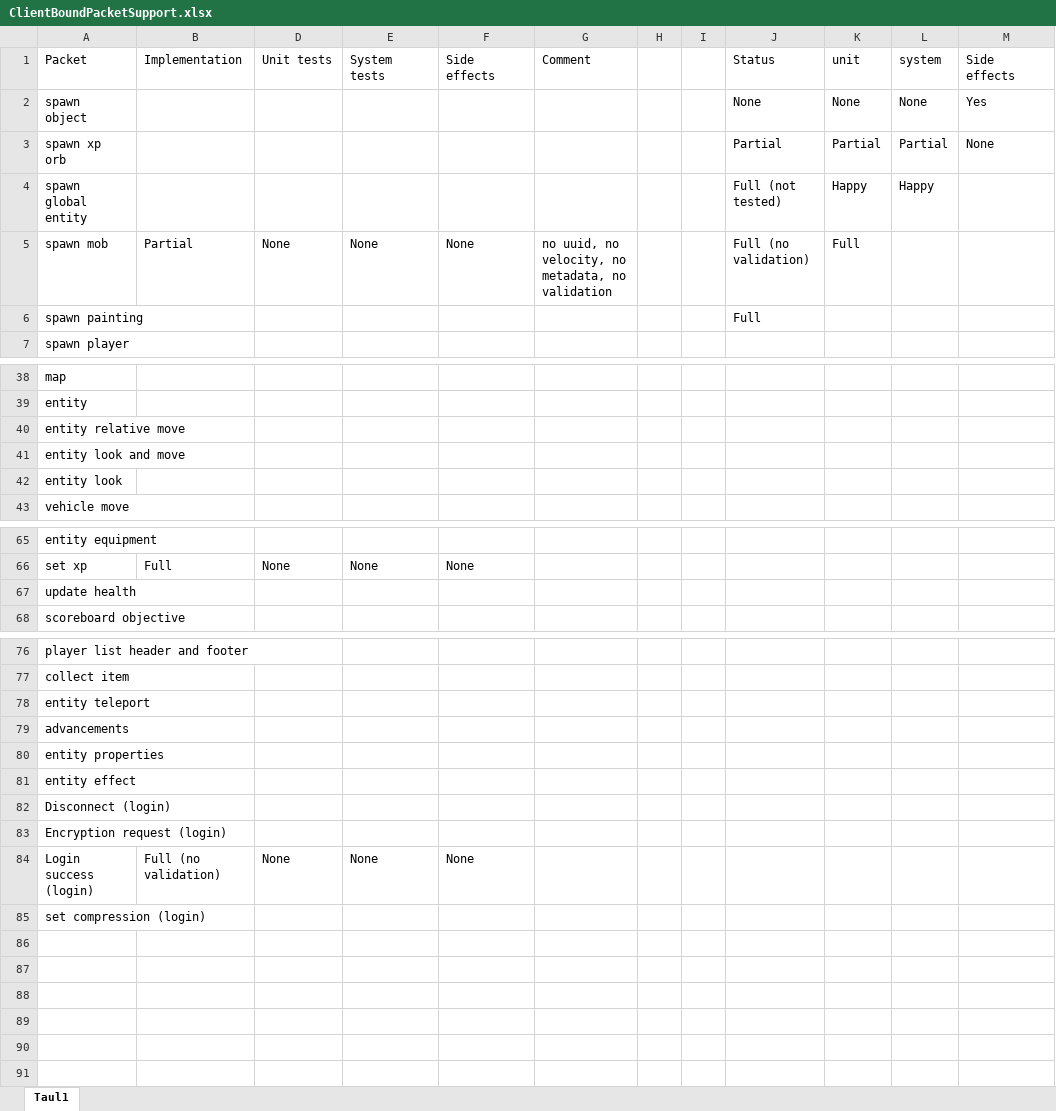
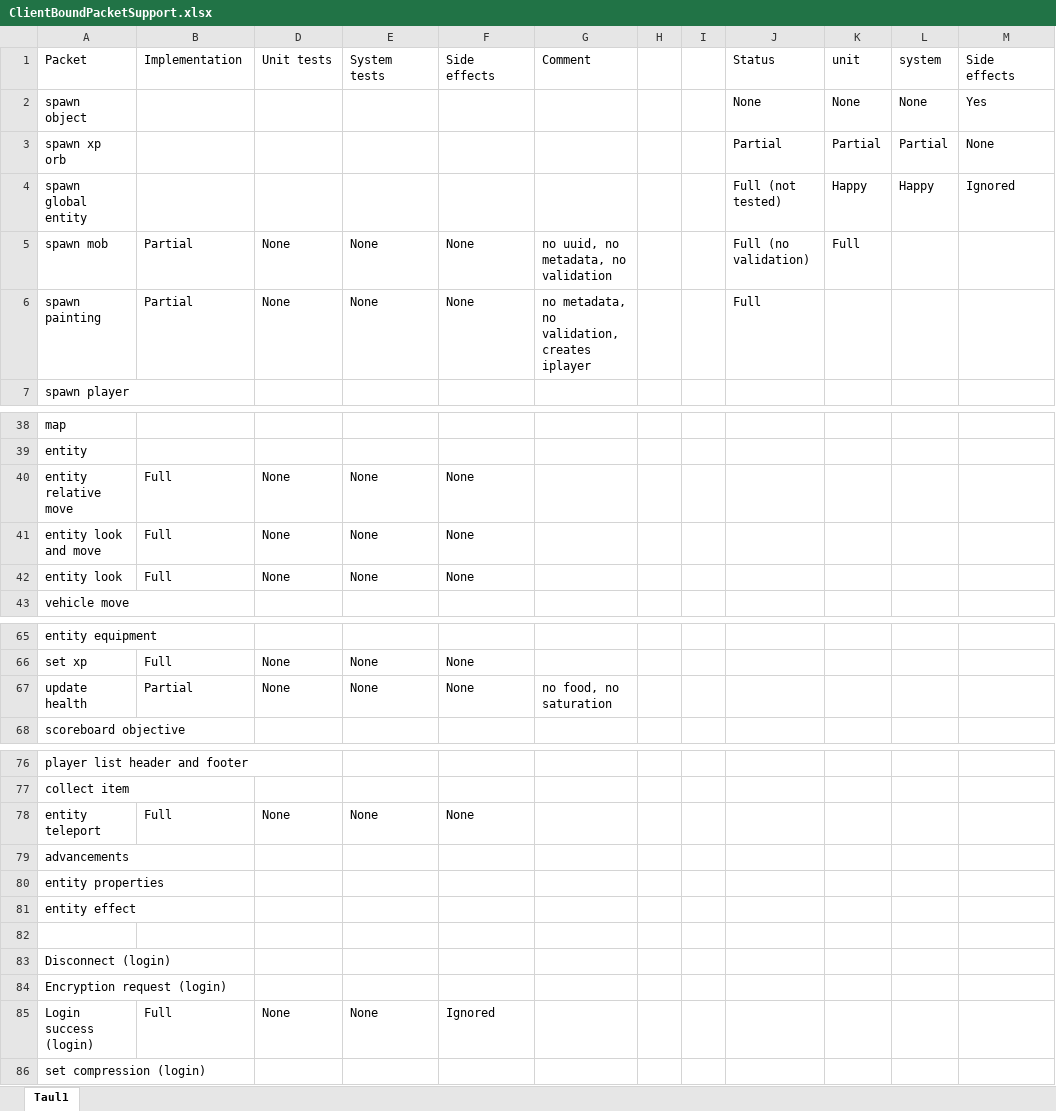
Before and after one commit to kivibot/YksMC, an Excel workbook: ClientBoundPacketSupport.xlsx, sheet Taul1, drawn as a sheet; only a part is shown, gaps mark what is left out; values as stored, in another font and other column widths than the file's, no cell formats; addresses are those after the commit; the diff covers the shown part only; the diff names each change by its address in the sheet, - before the commit and + after, or states it on an @@ line.

Commit message:
Updated the packet support matrix

```diff
--- a/ClientBoundPacketSupport.xlsx (sheet Taul1)
+++ b/ClientBoundPacketSupport.xlsx (sheet Taul1)
-M4 (Side effects): (empty)
+M4 (Side effects): Ignored
-G5 (Comment): no uuid, no velocity, no metadata, no validation
+G5 (Comment): no uuid, no metadata, no validation
-B6 (Implementation): (empty)
+B6 (Implementation): Partial
-D6 (Unit tests): (empty)
+D6 (Unit tests): None
-E6 (System tests): (empty)
+E6 (System tests): None
-F6 (Side effects): (empty)
+F6 (Side effects): None
-G6 (Comment): (empty)
+G6 (Comment): no metadata, no validation, creates iplayer
-B40:B42 (Implementation): (empty)
+B40:B42 (Implementation): Full
-D40:D42 (Unit tests): (empty)
+D40:D42 (Unit tests): None
-E40:E42 (System tests): (empty)
+E40:E42 (System tests): None
-F40:F42 (Side effects): (empty)
+F40:F42 (Side effects): None
-B67 (Implementation): (empty)
+B67 (Implementation): Partial
-D67 (Unit tests): (empty)
+D67 (Unit tests): None
-E67 (System tests): (empty)
+E67 (System tests): None
-F67 (Side effects): (empty)
+F67 (Side effects): None
-G67 (Comment): (empty)
+G67 (Comment): no food, no saturation
-B78 (Implementation): (empty)
+B78 (Implementation): Full
-D78 (Unit tests): (empty)
+D78 (Unit tests): None
-E78 (System tests): (empty)
+E78 (System tests): None
-F78 (Side effects): (empty)
+F78 (Side effects): None
+row 82: (empty)
-B85 (Implementation): Full (no validation)
+B85 (Implementation): Full
-F85 (Side effects): None
+F85 (Side effects): Ignored
```
Also changed, not shown: 1 edited cell elsewhere in this sheet, cell formats.
